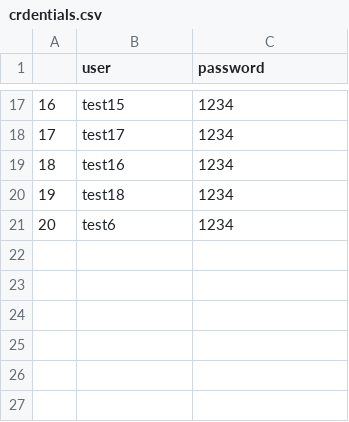
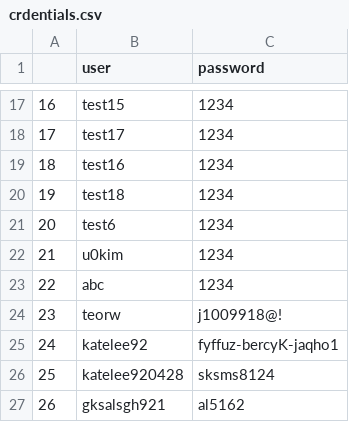
Before and after one commit to unsik-kim/IITP_Mini_Prj, a CSV file: withwork_최종/crdentials.csv, drawn as a sheet; only a part is shown, gaps mark what is left out.

```diff
--- a/withwork_최종/crdentials.csv
+++ b/withwork_최종/crdentials.csv
@@ -21 +21,7 @@
 "20","test6","1234"
+"21","u0kim","1234"
+"22","abc","1234"
+"23","teorw","j1009918@!"
+"24","katelee92","fyffuz-bercyK-jaqho1"
+"25","katelee920428","sksms8124"
+"26","gksalsgh921","al5162"
```
Also changed, not shown: 1 other file.
